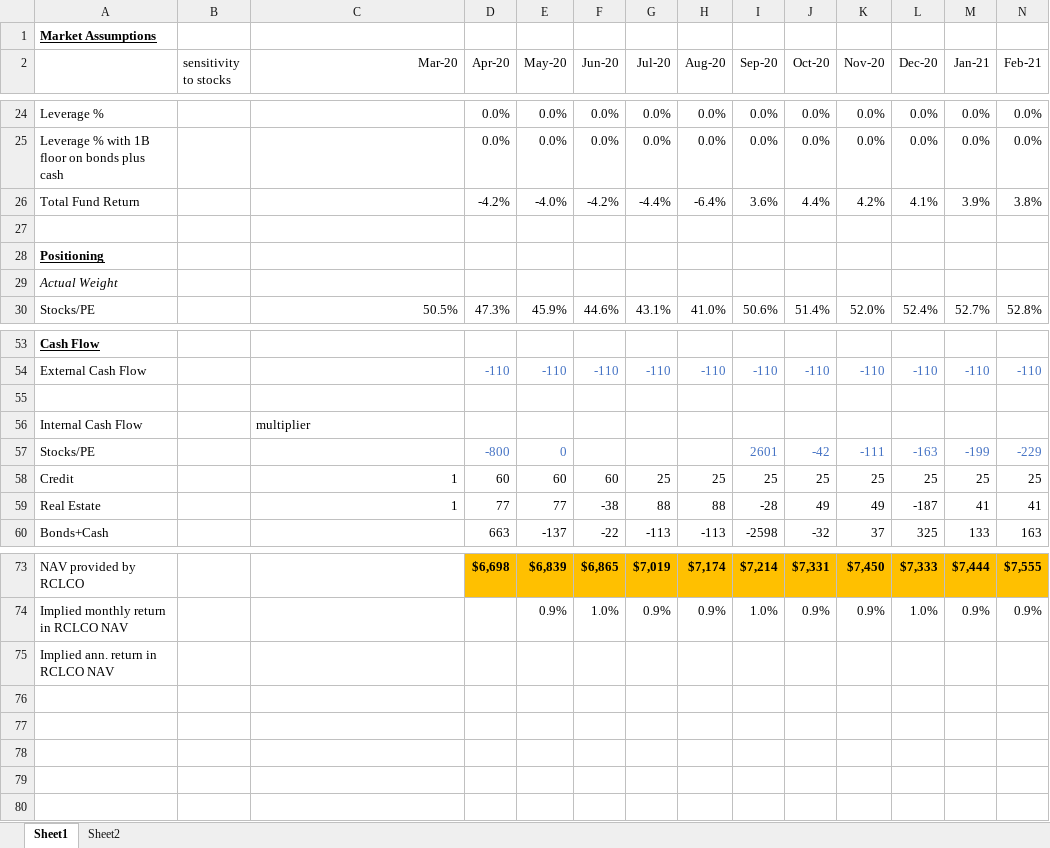
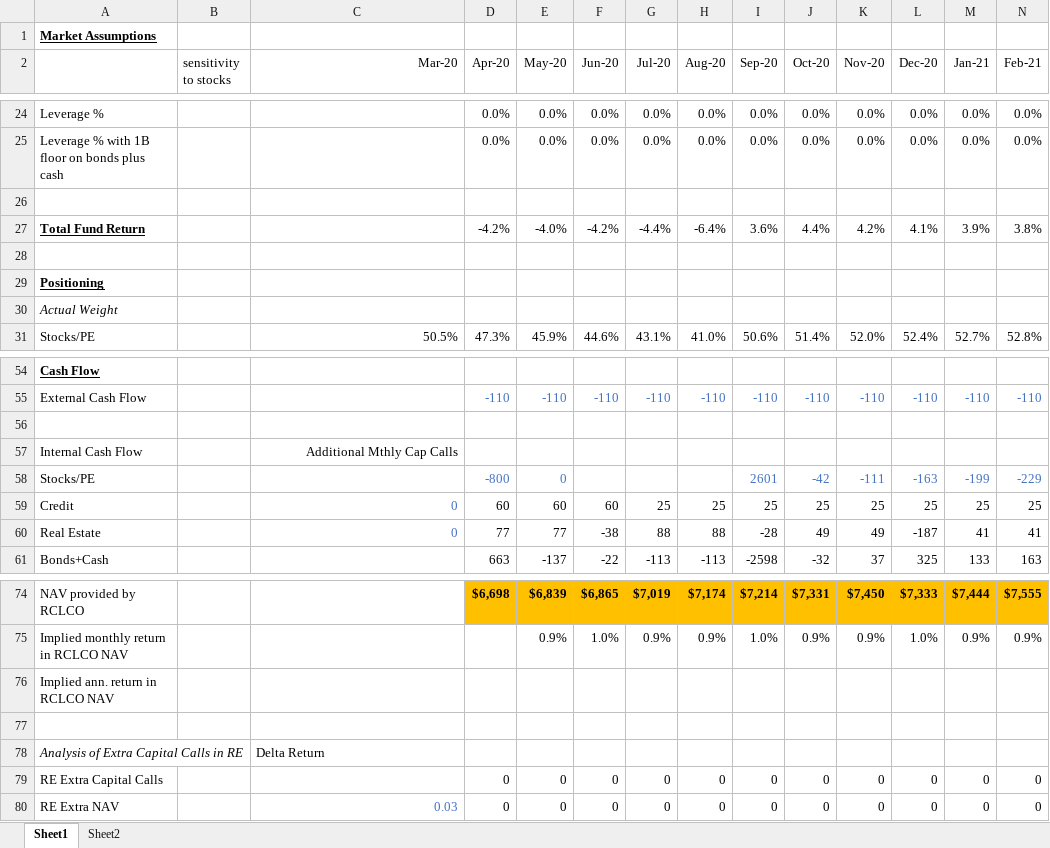
Before and after one commit to karlp-asrs/cashflow, an Excel workbook: cashflow 2.xlsx, sheet Sheet1, drawn as a sheet; only a part is shown, gaps mark what is left out; values as stored, in another font and other column widths than the file's, no borders; addresses are those after the commit; rows hold the shown columns only; the diff names each change by its address in the sheet, - before the commit and + after, or states it on an @@ line.

```diff
--- a/cashflow 2.xlsx (sheet Sheet1)
+++ b/cashflow 2.xlsx (sheet Sheet1)
+row 26: (empty)
@@ A27 bold: off → on, underline: off → on @@
-C57 (Mar-20): multiplier
+C57 (Mar-20): Additional Mthly Cap Calls
-C57 alignment: left
+C57 alignment: right
-C59:C60 (Mar-20): 1
+C59:C60 (Mar-20): 0
-C59:C60 text colour: black
+C59:C60 text colour: #4472C4
+row 77: (empty)
+row 78: Analysis of Extra Capital Calls in RE |  | Delta Return
+row 79: RE Extra Capital Calls |  |  | 0 | 0 | 0 | 0 | 0 | 0 | 0 | 0 | 0 | 0 | 0
+row 80: RE Extra NAV |  | 0.03 | 0 | 0 | 0 | 0 | 0 | 0 | 0 | 0 | 0 | 0 | 0
```
Also changed, not shown: formulas that keep their value, 2 other files.
